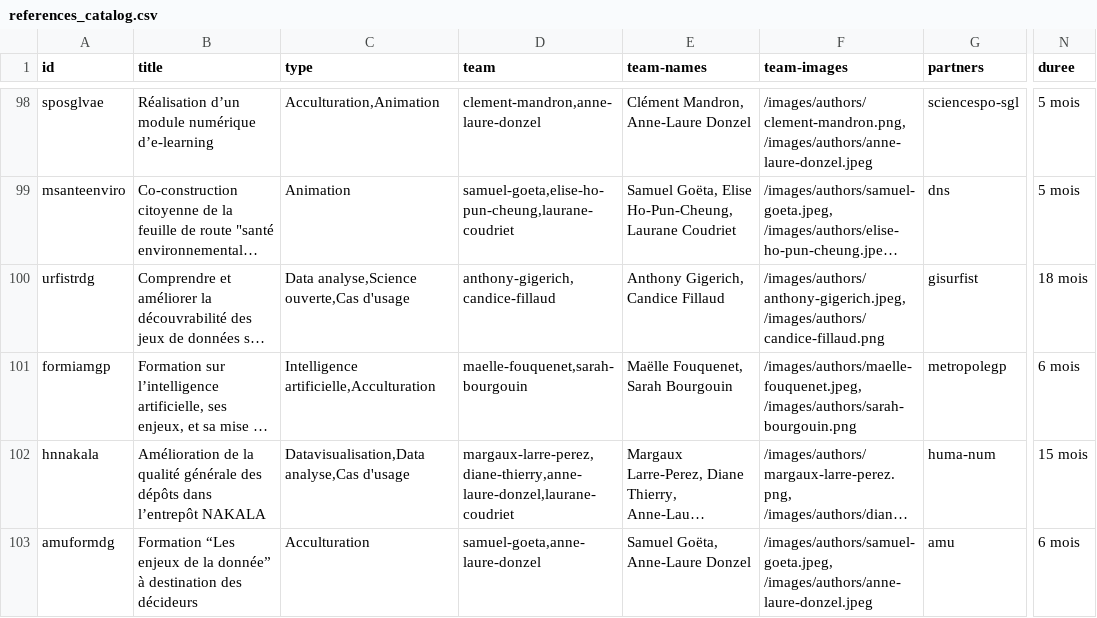
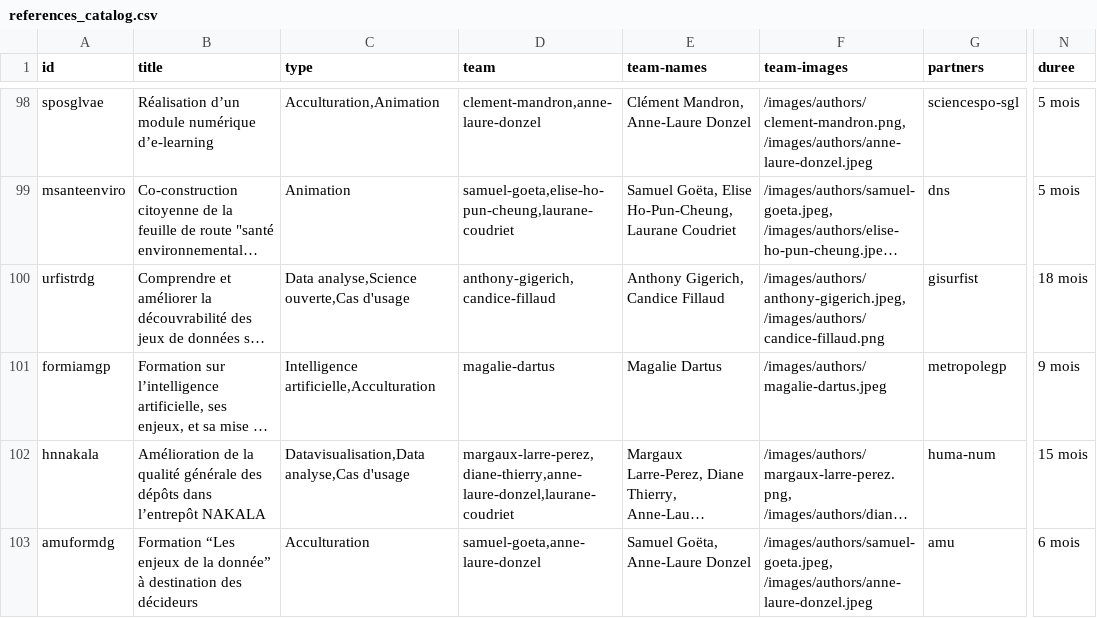
Before and after one commit to datactivist/opendatactivist, a CSV file: public/sitedata/references_catalog.csv, drawn as a sheet; only a part is shown, gaps mark what is left out; long unchanged cells end in …; the diff names each change by its address in the sheet, - before the commit and + after, or states it on an @@ line.

Commit message:
Add files via upload

```diff
--- a/public/sitedata/references_catalog.csv
+++ b/public/sitedata/references_catalog.csv
-D101 (team): maelle-fouquenet,sarah-bourgouin
+D101 (team): magalie-dartus
-E101 (team-names): Maëlle Fouquenet, Sarah Bourgouin
+E101 (team-names): Magalie Dartus
-F101 (team-images): /images/authors/maelle-fouquenet.jpeg, /images/authors/sarah-bourgouin.png
+F101 (team-images): /images/authors/magalie-dartus.jpeg
-N101 (duree): 6 mois
+N101 (duree): 9 mois
```
